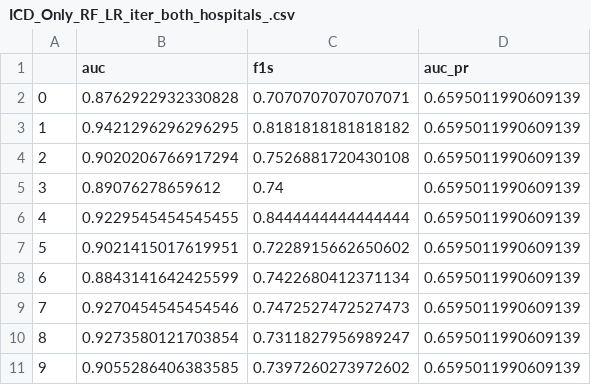
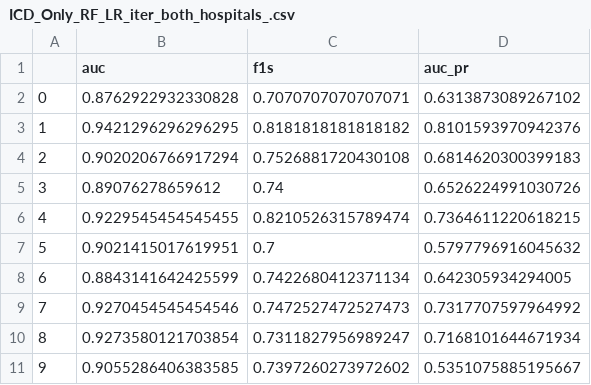
Before and after one commit to bdsp-core/SDH-EHR-Phenotyping-NAX, a CSV file: ICD_Only_RF_LR_iter_both_hospitals_.csv, drawn as a sheet.

```diff
--- a/ICD_Only_RF_LR_iter_both_hospitals_.csv
+++ b/ICD_Only_RF_LR_iter_both_hospitals_.csv
@@ -1,11 +1,11 @@
 ,auc,f1s,auc_pr
-0,0.8762922932330828,0.7070707070707071,0.6595011990609139
-1,0.9421296296296295,0.8181818181818182,0.6595011990609139
-2,0.9020206766917294,0.7526881720430108,0.6595011990609139
-3,0.89076278659612,0.74,0.6595011990609139
-4,0.9229545454545455,0.8444444444444444,0.6595011990609139
-5,0.9021415017619951,0.7228915662650602,0.6595011990609139
-6,0.8843141642425599,0.7422680412371134,0.6595011990609139
-7,0.9270454545454546,0.7472527472527473,0.6595011990609139
-8,0.9273580121703854,0.7311827956989247,0.6595011990609139
-9,0.9055286406383585,0.7397260273972602,0.6595011990609139
+0,0.8762922932330828,0.7070707070707071,0.6313873089267102
+1,0.9421296296296295,0.8181818181818182,0.8101593970942376
+2,0.9020206766917294,0.7526881720430108,0.6814620300399183
+3,0.89076278659612,0.74,0.6526224991030726
+4,0.9229545454545455,0.8210526315789474,0.7364611220618215
+5,0.9021415017619951,0.7,0.5797796916045632
+6,0.8843141642425599,0.7422680412371134,0.642305934294005
+7,0.9270454545454546,0.7472527472527473,0.7317707597964992
+8,0.9273580121703854,0.7311827956989247,0.7168101644671934
+9,0.9055286406383585,0.7397260273972602,0.5351075885195667
```
Also changed, not shown: ICD_Only_RF_LR_iter_pred_rr_both_hospitals_.csv, ICD_RC_CI_holdout_metrics.csv, 11 other files.
